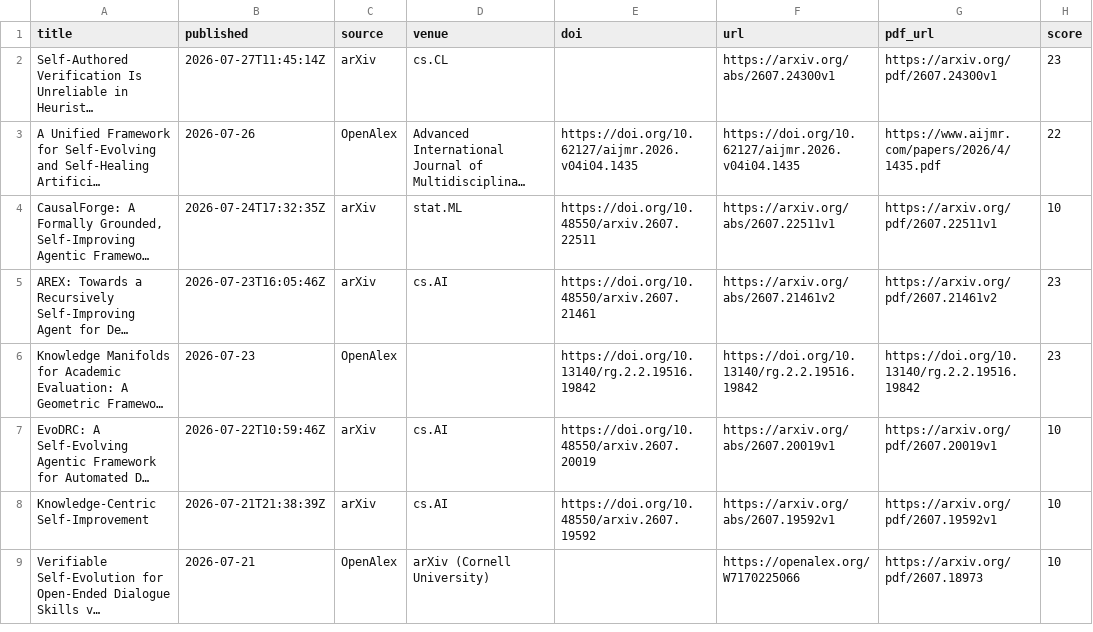
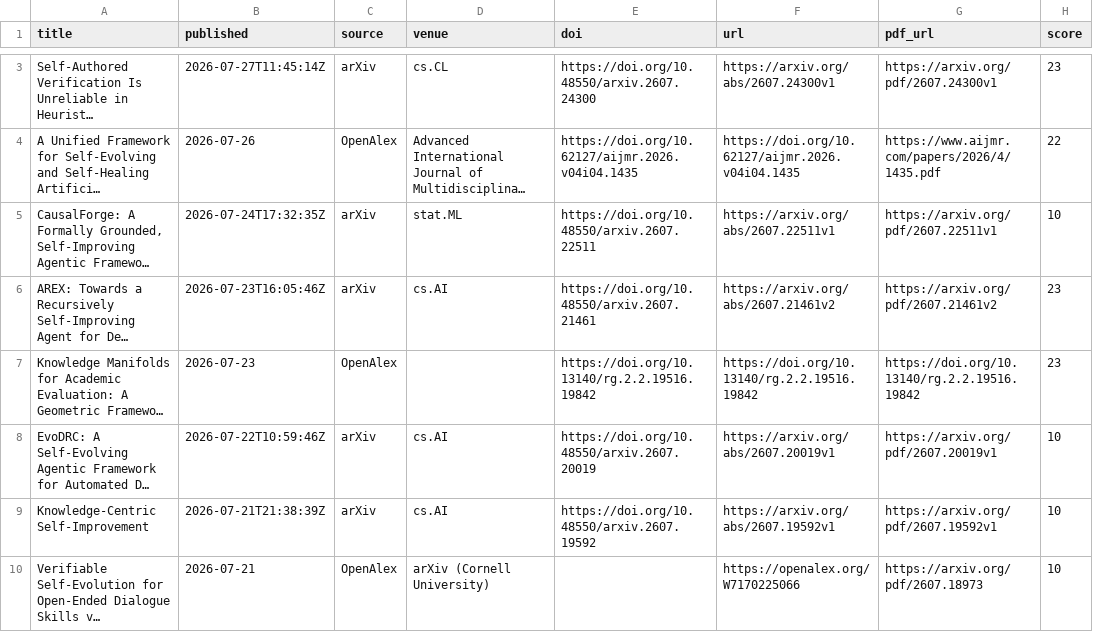
Before and after one commit to HexWillAppear/bim-ifc-paper-radar, a CSV file: data/self-evolving-agent/papers.csv, drawn as a sheet; only a part is shown, gaps mark what is left out; long unchanged cells end in …; addresses are those after the commit; the diff covers the shown part only; the diff names each change by its address in the sheet, - before the commit and + after, or states it on an @@ line.

```diff
--- a/data/self-evolving-agent/papers.csv
+++ b/data/self-evolving-agent/papers.csv
-E3 (doi): (empty)
+E3 (doi): https://doi.org/10.48550/arxiv.2607.24300
```
Also changed, not shown: 2 added rows, 1 removed row and 1 edited cell elsewhere in this file, 7 other files.
